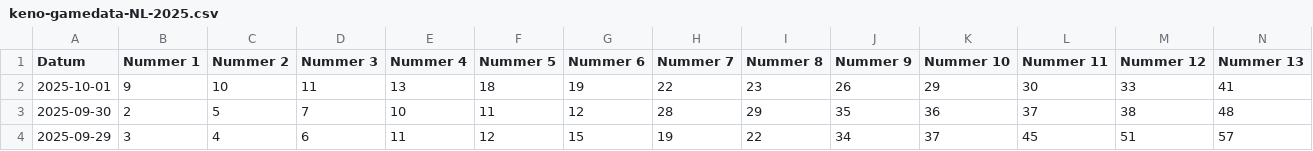
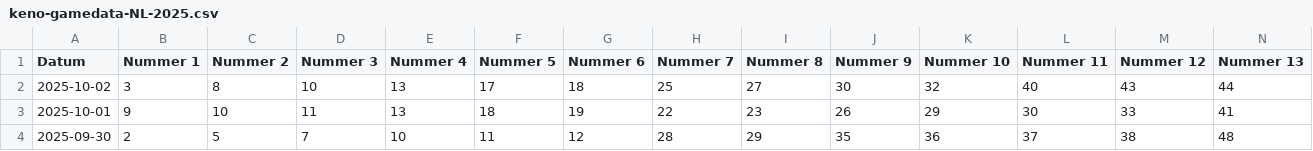
Before and after one commit to mcgunit/sequencePredictor, a CSV file: data/trainingData/keno/keno-gamedata-NL-2025.csv, drawn as a sheet; only a part is shown; the shorter side is filled out with more unchanged rows; rows hold the shown columns only; the diff names each change by its address in the sheet, - before the commit and + after, or states it on an @@ line.

```diff
--- a/data/trainingData/keno/keno-gamedata-NL-2025.csv
+++ b/data/trainingData/keno/keno-gamedata-NL-2025.csv
+row 2: 2025-10-02 | 3 | 8 | 10 | 13 | 17 | 18 | 25 | 27 | 30 | 32 | 40 | 43 | 44
```
Also changed, not shown: data/trainingData/pick3/pick3-gamedata-NL-2025.csv, 2 other files.
